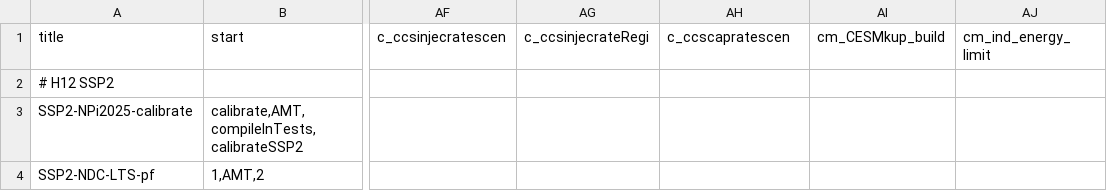
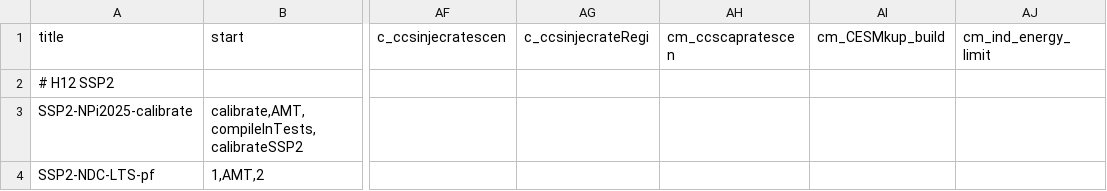
Before and after one commit to fschreyer/remind, a CSV file: config/scenario_config.csv, drawn as a sheet; only a part is shown, gaps mark what is left out; the diff names each change by its address in the sheet, - before the commit and + after, or states it on an @@ line.

Commit message:
rename  capture rate switch to satisfy codeCheck

```diff
--- a/config/scenario_config.csv
+++ b/config/scenario_config.csv
-AH1: c_ccscapratescen
+AH1: cm_ccscapratescen
```
Also changed, not shown: config/scenario_config_21_EU11_ECEMF.csv, config/scenario_config_ELEVATE6p3.csv, 9 other files.
